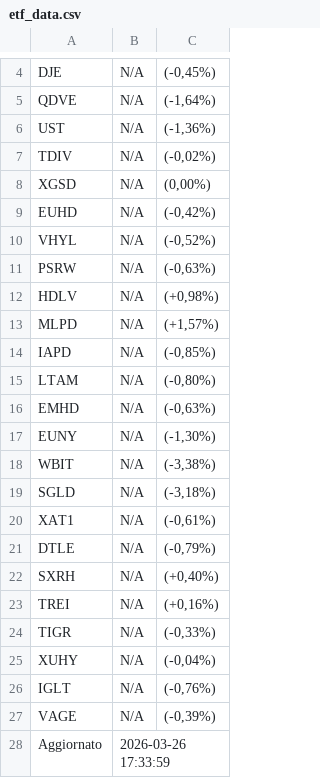
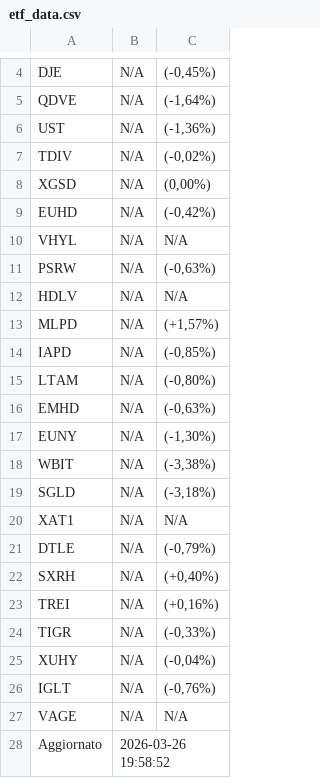
Before and after one commit to pitone276/etf-bot, a CSV file: etf_data.csv, drawn as a sheet; only a part is shown, gaps mark what is left out.

```diff
--- a/etf_data.csv
+++ b/etf_data.csv
@@ -9,5 +9,5 @@ XGSD,N/A,"(0,00%)"
 EUHD,N/A,"(-0,42%)"
-VHYL,N/A,"(-0,52%)"
+VHYL,N/A,N/A
 PSRW,N/A,"(-0,63%)"
-HDLV,N/A,"(+0,98%)"
+HDLV,N/A,N/A
 MLPD,N/A,"(+1,57%)"
@@ -19,3 +19,3 @@ WBIT,N/A,"(-3,38%)"
 SGLD,N/A,"(-3,18%)"
-XAT1,N/A,"(-0,61%)"
+XAT1,N/A,N/A
 DTLE,N/A,"(-0,79%)"
@@ -26,3 +26,3 @@ XUHY,N/A,"(-0,04%)"
 IGLT,N/A,"(-0,76%)"
-VAGE,N/A,"(-0,39%)"
-Aggiornato,2026-03-26 17:33:59,
+VAGE,N/A,N/A
+Aggiornato,2026-03-26 19:58:52,
```
